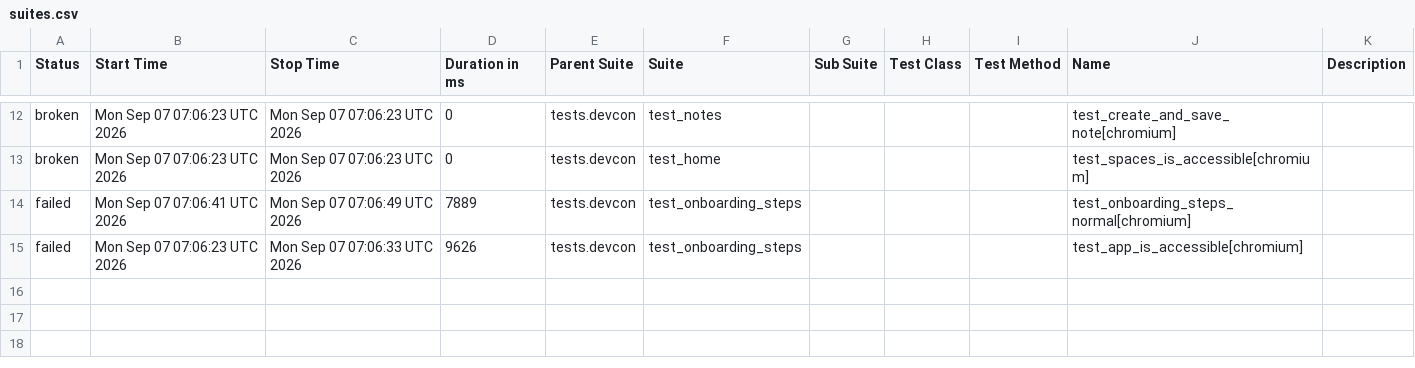
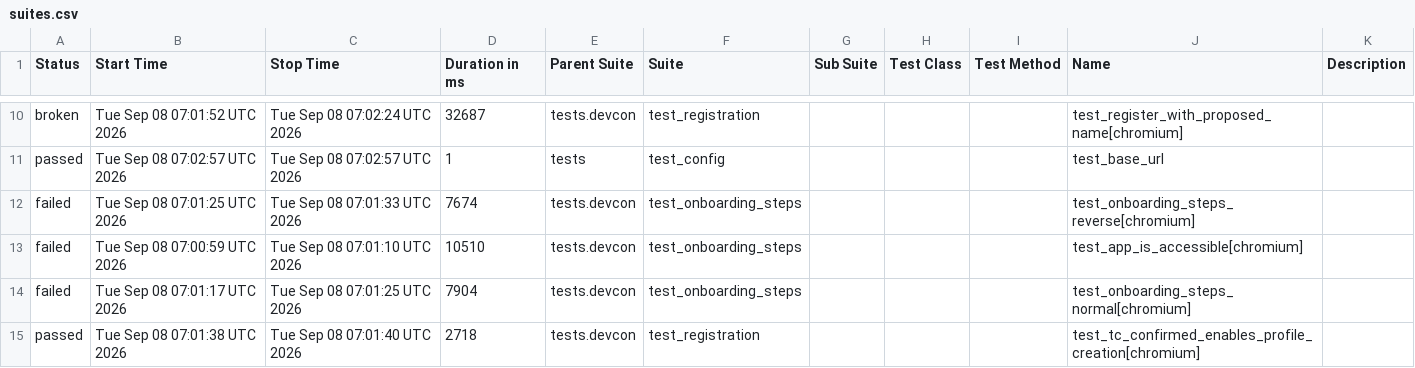
Before and after one commit to andrea-055/devcon_smoke_test, a CSV file: Prod/data/suites.csv, drawn as a sheet; only a part is shown, gaps mark what is left out; the diff covers the shown part only.

```diff
--- a/Prod/data/suites.csv
+++ b/Prod/data/suites.csv
@@ -12,4 +10,6 @@
-"broken","Mon Sep 07 07:06:23 UTC 2026","Mon Sep 07 07:06:23 UTC 2026","0","tests.devcon","test_notes","","","","test_create_and_save_note[chromium]",""
-"broken","Mon Sep 07 07:06:23 UTC 2026","Mon Sep 07 07:06:23 UTC 2026","0","tests.devcon","test_home","","","","test_spaces_is_accessible[chromium]",""
-"failed","Mon Sep 07 07:06:41 UTC 2026","Mon Sep 07 07:06:49 UTC 2026","7889","tests.devcon","test_onboarding_steps","","","","test_onboarding_steps_normal[chromium]",""
-"failed","Mon Sep 07 07:06:23 UTC 2026","Mon Sep 07 07:06:33 UTC 2026","9626","tests.devcon","test_onboarding_steps","","","","test_app_is_accessible[chromium]",""
+"broken","Tue Sep 08 07:01:52 UTC 2026","Tue Sep 08 07:02:24 UTC 2026","32687","tests.devcon","test_registration","","","","test_register_with_proposed_name[chromium]",""
+"passed","Tue Sep 08 07:02:57 UTC 2026","Tue Sep 08 07:02:57 UTC 2026","1","tests","test_config","","","","test_base_url",""
+"failed","Tue Sep 08 07:01:25 UTC 2026","Tue Sep 08 07:01:33 UTC 2026","7674","tests.devcon","test_onboarding_steps","","","","test_onboarding_steps_reverse[chromium]",""
+"failed","Tue Sep 08 07:00:59 UTC 2026","Tue Sep 08 07:01:10 UTC 2026","10510","tests.devcon","test_onboarding_steps","","","","test_app_is_accessible[chromium]",""
+"failed","Tue Sep 08 07:01:17 UTC 2026","Tue Sep 08 07:01:25 UTC 2026","7904","tests.devcon","test_onboarding_steps","","","","test_onboarding_steps_normal[chromium]",""
+"passed","Tue Sep 08 07:01:38 UTC 2026","Tue Sep 08 07:01:40 UTC 2026","2718","tests.devcon","test_registration","","","","test_tc_confirmed_enables_profile_creation[chromium]",""
```
Also changed, not shown: 2 added rows, 4 removed rows and 25 edited cells elsewhere in this file, 58 other files.
